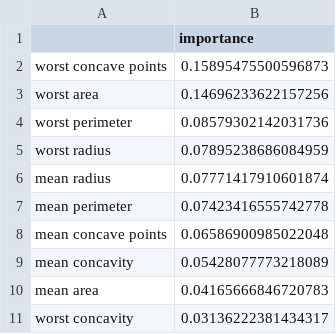
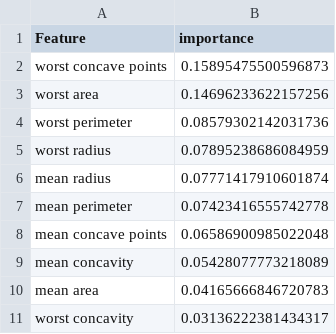
Before and after one commit to codingwithdaas/breast-cancer-ml-classification, a CSV file: outputs/top_feature_importances.csv, drawn as a sheet.

Commit message:
Add missing y-axis label to feature importance chart (fig. 6)

```diff
--- a/outputs/top_feature_importances.csv
+++ b/outputs/top_feature_importances.csv
@@ -1,2 +1,2 @@
-,importance
+Feature,importance
 worst concave points,0.15895475500596873
```
Also changed, not shown: 2 other files.
